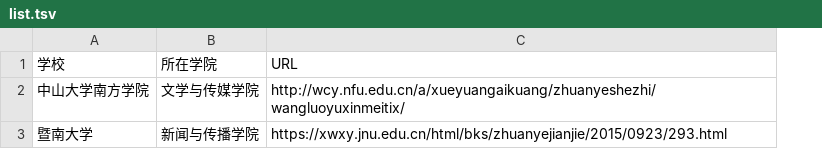
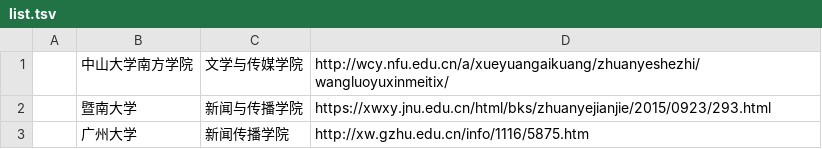
Before and after one commit to WuxueNewmedia/list_newmedia_undergraduate_CN, a TSV file: list.tsv, drawn as a sheet; removed rows and columns are numbered as before the commit, all else as after; the diff names each change by its address in the sheet, - before the commit and + after, or states it on an @@ line.

Commit message:
test1

```diff
--- a/list.tsv
+++ b/list.tsv
+column A, empty
-row 1: 学校 | 所在学院 | URL
+row 3:  | 广州大学 | 新闻传播学院 | http://xw.gzhu.edu.cn/info/1116/5875.htm
```
